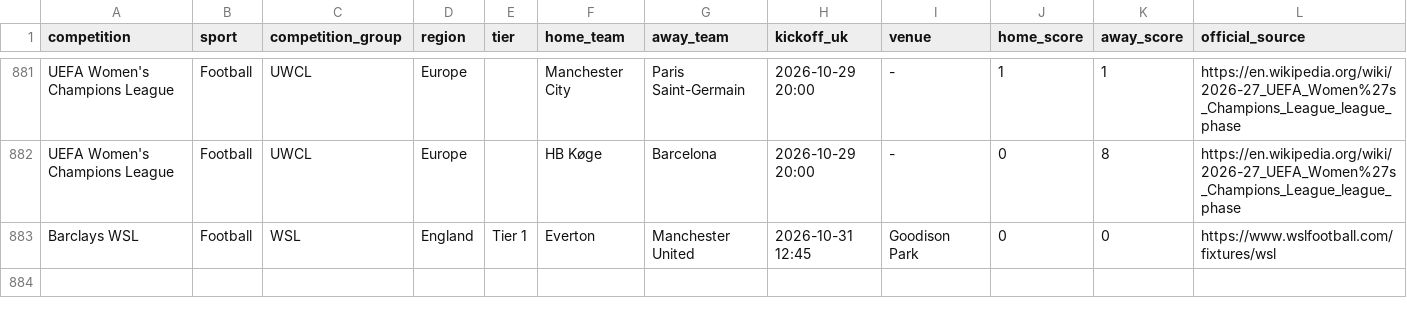
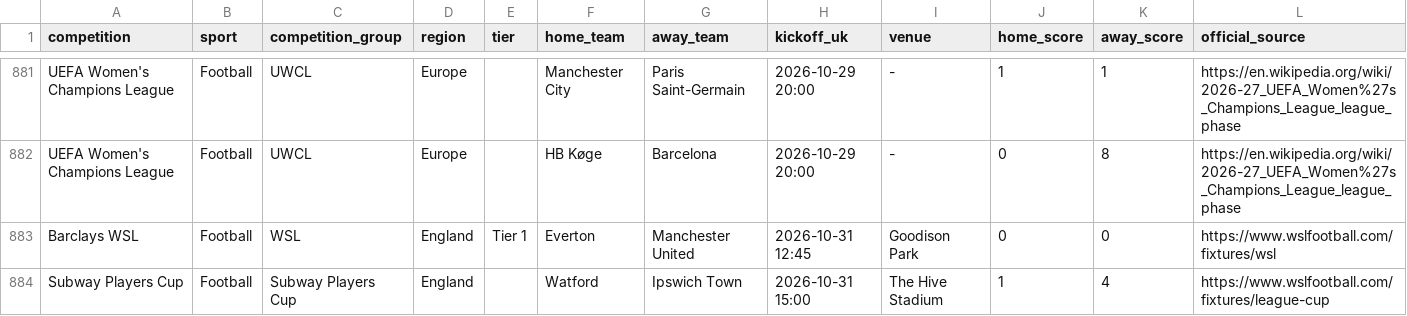
Before and after one commit to claremcewen/football-fixture-app-clean, a CSV file: data/results_all.csv, drawn as a sheet; only a part is shown, gaps mark what is left out; the diff names each change by its address in the sheet, - before the commit and + after, or states it on an @@ line.

```diff
--- a/data/results_all.csv
+++ b/data/results_all.csv
+row 884: Subway Players Cup | Football | Subway Players Cup | England |  | Watford | Ipswich Town | 2026-10-31 15:00 | The Hive Stadium | 1 | 4 | https://www.wslfootball.com/fixtures/league-cup
```
Also changed, not shown: data/fixtures_all.csv, 4 other files.
